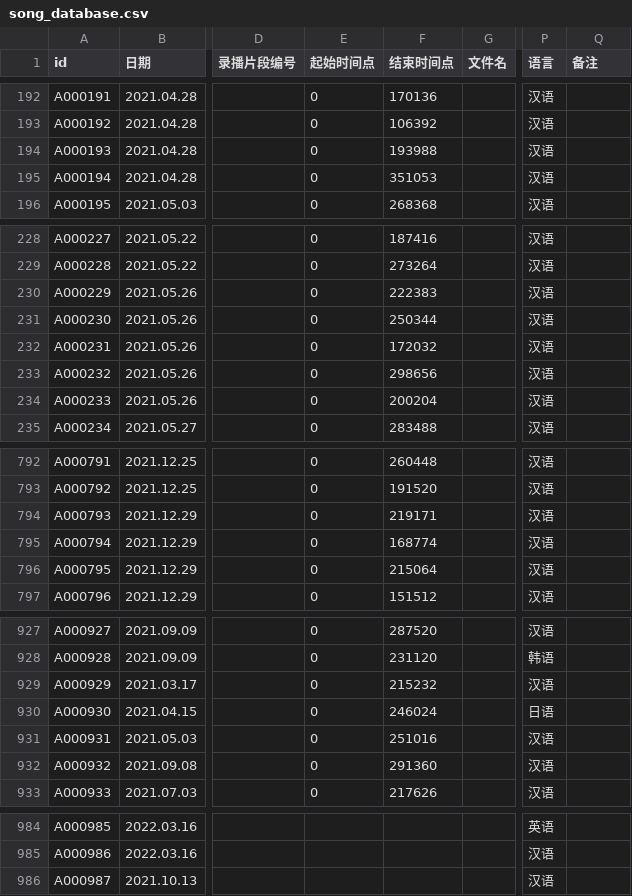
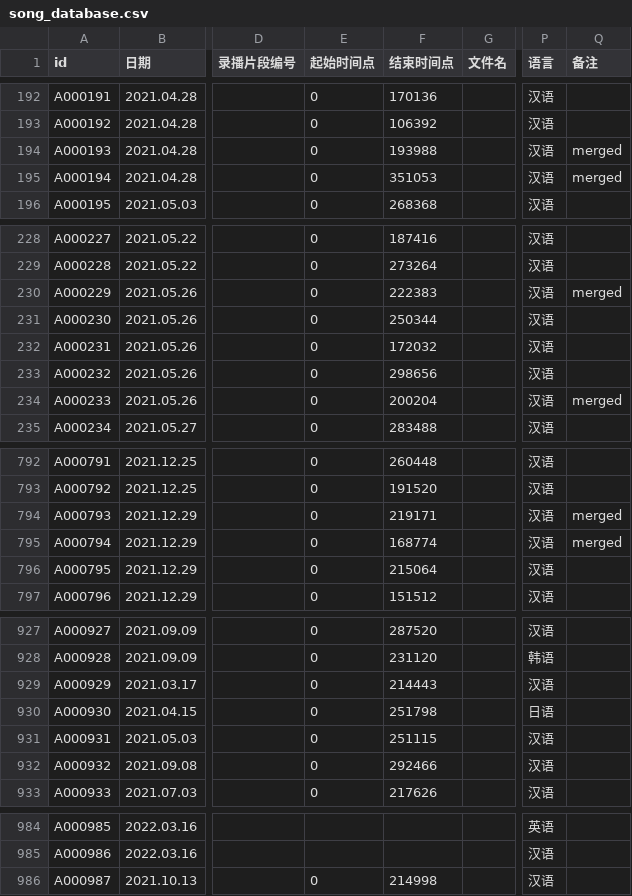
Before and after one commit to VTB-LINK/VTB-STUDIO, a CSV file: public/datasheets/song_database.csv, drawn as a sheet; only a part is shown, gaps mark what is left out; the diff covers the shown part only; the diff names each change by its address in the sheet, - before the commit and + after, or states it on an @@ line.

Commit message:
Update song_database.csv

```diff
--- a/public/datasheets/song_database.csv
+++ b/public/datasheets/song_database.csv
-Q194:Q195 (备注): (empty)
+Q194:Q195 (备注): merged
-Q230 (备注): (empty)
+Q230 (备注): merged
-Q234 (备注): (empty)
+Q234 (备注): merged
-Q794:Q795 (备注): (empty)
+Q794:Q795 (备注): merged
-F929 (结束时间点): 215232
+F929 (结束时间点): 214443
-F930 (结束时间点): 246024
+F930 (结束时间点): 251798
-F931 (结束时间点): 251016
+F931 (结束时间点): 251115
-F932 (结束时间点): 291360
+F932 (结束时间点): 292466
-E986 (起始时间点): (empty)
+E986 (起始时间点): 0
-F986 (结束时间点): (empty)
+F986 (结束时间点): 214998
```
Also changed, not shown: 11 edited cells elsewhere in this file.
